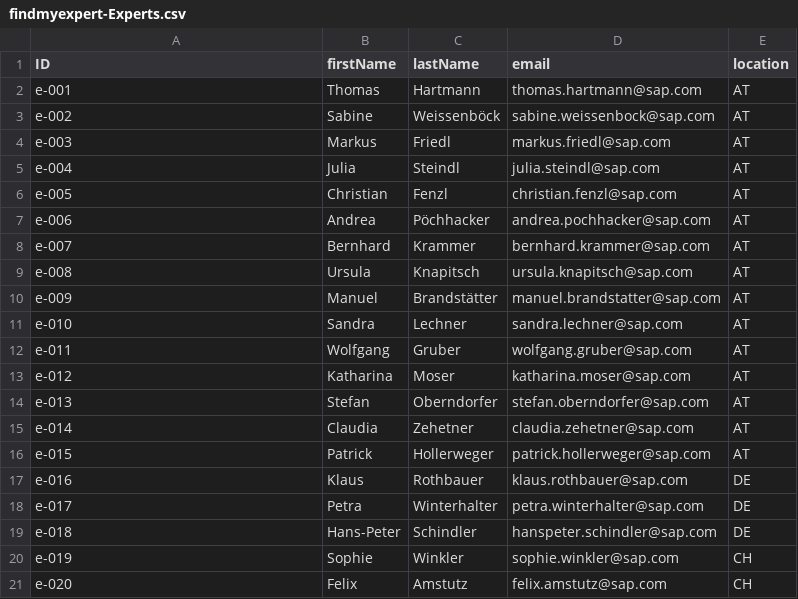
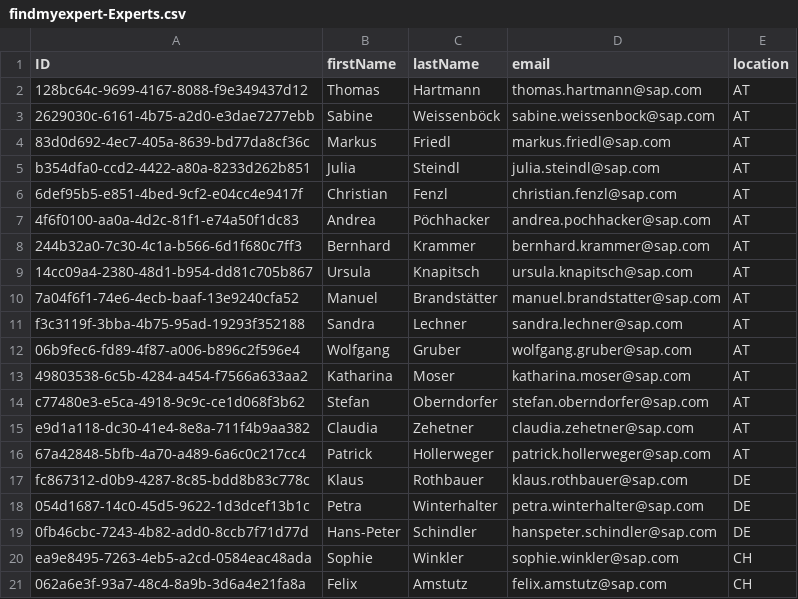
Before and after one commit to LINZO-AT/find-my-expert, a CSV file: db/data/findmyexpert-Experts.csv, drawn as a sheet.

```diff
--- a/db/data/findmyexpert-Experts.csv
+++ b/db/data/findmyexpert-Experts.csv
@@ -1,21 +1,21 @@
 ID,firstName,lastName,email,location
-e-001,Thomas,Hartmann,thomas.hartmann@sap.com,AT
-e-002,Sabine,Weissenböck,sabine.weissenbock@sap.com,AT
-e-003,Markus,Friedl,markus.friedl@sap.com,AT
-e-004,Julia,Steindl,julia.steindl@sap.com,AT
-e-005,Christian,Fenzl,christian.fenzl@sap.com,AT
-e-006,Andrea,Pöchhacker,andrea.pochhacker@sap.com,AT
-e-007,Bernhard,Krammer,bernhard.krammer@sap.com,AT
-e-008,Ursula,Knapitsch,ursula.knapitsch@sap.com,AT
-e-009,Manuel,Brandstätter,manuel.brandstatter@sap.com,AT
-e-010,Sandra,Lechner,sandra.lechner@sap.com,AT
-e-011,Wolfgang,Gruber,wolfgang.gruber@sap.com,AT
-e-012,Katharina,Moser,katharina.moser@sap.com,AT
-e-013,Stefan,Oberndorfer,stefan.oberndorfer@sap.com,AT
-e-014,Claudia,Zehetner,claudia.zehetner@sap.com,AT
-e-015,Patrick,Hollerweger,patrick.hollerweger@sap.com,AT
-e-016,Klaus,Rothbauer,klaus.rothbauer@sap.com,DE
-e-017,Petra,Winterhalter,petra.winterhalter@sap.com,DE
-e-018,Hans-Peter,Schindler,hanspeter.schindler@sap.com,DE
-e-019,Sophie,Winkler,sophie.winkler@sap.com,CH
-e-020,Felix,Amstutz,felix.amstutz@sap.com,CH
+128bc64c-9699-4167-8088-f9e349437d12,Thomas,Hartmann,thomas.hartmann@sap.com,AT
+2629030c-6161-4b75-a2d0-e3dae7277ebb,Sabine,Weissenböck,sabine.weissenbock@sap.com,AT
+83d0d692-4ec7-405a-8639-bd77da8cf36c,Markus,Friedl,markus.friedl@sap.com,AT
+b354dfa0-ccd2-4422-a80a-8233d262b851,Julia,Steindl,julia.steindl@sap.com,AT
+6def95b5-e851-4bed-9cf2-e04cc4e9417f,Christian,Fenzl,christian.fenzl@sap.com,AT
+4f6f0100-aa0a-4d2c-81f1-e74a50f1dc83,Andrea,Pöchhacker,andrea.pochhacker@sap.com,AT
+244b32a0-7c30-4c1a-b566-6d1f680c7ff3,Bernhard,Krammer,bernhard.krammer@sap.com,AT
+14cc09a4-2380-48d1-b954-dd81c705b867,Ursula,Knapitsch,ursula.knapitsch@sap.com,AT
+7a04f6f1-74e6-4ecb-baaf-13e9240cfa52,Manuel,Brandstätter,manuel.brandstatter@sap.com,AT
+f3c3119f-3bba-4b75-95ad-19293f352188,Sandra,Lechner,sandra.lechner@sap.com,AT
+06b9fec6-fd89-4f87-a006-b896c2f596e4,Wolfgang,Gruber,wolfgang.gruber@sap.com,AT
+49803538-6c5b-4284-a454-f7566a633aa2,Katharina,Moser,katharina.moser@sap.com,AT
+c77480e3-e5ca-4918-9c9c-ce1d068f3b62,Stefan,Oberndorfer,stefan.oberndorfer@sap.com,AT
+e9d1a118-dc30-41e4-8e8a-711f4b9aa382,Claudia,Zehetner,claudia.zehetner@sap.com,AT
+67a42848-5bfb-4a70-a489-6a6c0c217cc4,Patrick,Hollerweger,patrick.hollerweger@sap.com,AT
+fc867312-d0b9-4287-8c85-bdd8b83c778c,Klaus,Rothbauer,klaus.rothbauer@sap.com,DE
+054d1687-14c0-45d5-9622-1d3dcef13b1c,Petra,Winterhalter,petra.winterhalter@sap.com,DE
+0fb46cbc-7243-4b82-add0-8ccb7f71d77d,Hans-Peter,Schindler,hanspeter.schindler@sap.com,DE
+ea9e8495-7263-4eb5-a2cd-0584eac48ada,Sophie,Winkler,sophie.winkler@sap.com,CH
+062a6e3f-93a7-48c4-8a9b-3d6a4e21fa8a,Felix,Amstutz,felix.amstutz@sap.com,CH
```
Also changed, not shown: db/data/findmyexpert-Solutions.csv, db/data/findmyexpert-Topics.csv, 6 other files.
